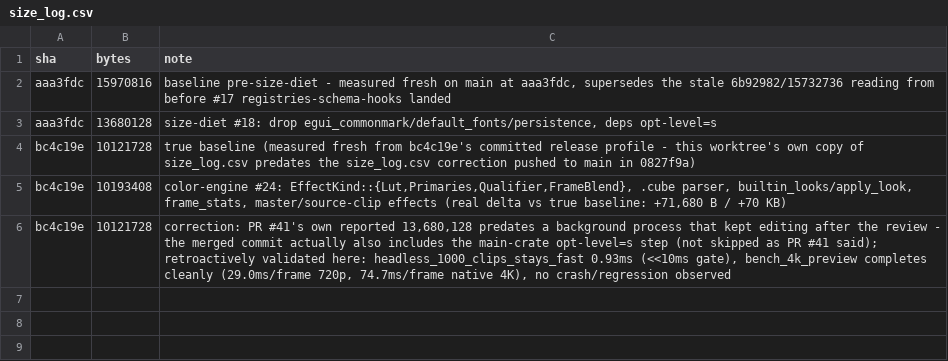
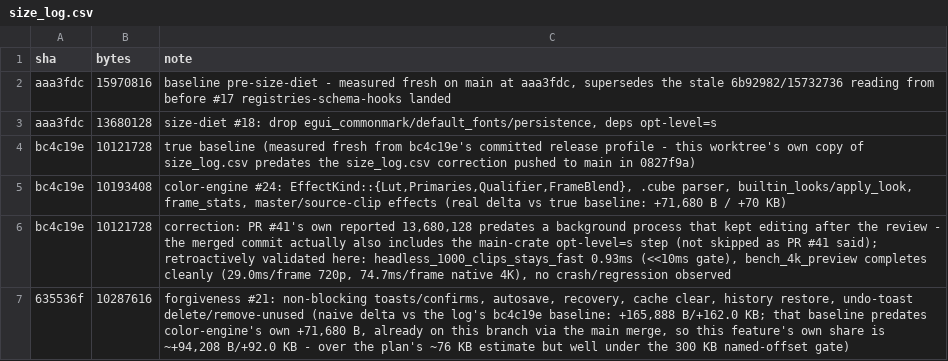
Before and after one commit to KashTheKing/simple-editor, a CSV file: size_log.csv, drawn as a sheet.

```diff
--- a/size_log.csv
+++ b/size_log.csv
@@ -6 +6,2 @@ bc4c19e,10193408,"color-engine #24: EffectKind::{Lut,Primaries,Qualifier,FrameBl
 bc4c19e,10121728,"correction: PR #41's own reported 13,680,128 predates a background process that kept editing after the review - the merged commit actually also includes the main-crate opt-level=s step (not skipped as PR #41 said); retroactively validated here: headless_1000_clips_stays_fast 0.93ms (<<10ms gate), bench_4k_preview completes cleanly (29.0ms/frame 720p, 74.7ms/frame native 4K), no crash/regression observed"
+635536f,10287616,"forgiveness #21: non-blocking toasts/confirms, autosave, recovery, cache clear, history restore, undo-toast delete/remove-unused (naive delta vs the log's bc4c19e baseline: +165,888 B/+162.0 KB; that baseline predates color-engine's own +71,680 B, already on this branch via the main merge, so this feature's own share is ~+94,208 B/+92.0 KB - over the plan's ~76 KB estimate but well under the 300 KB named-offset gate)"
```
